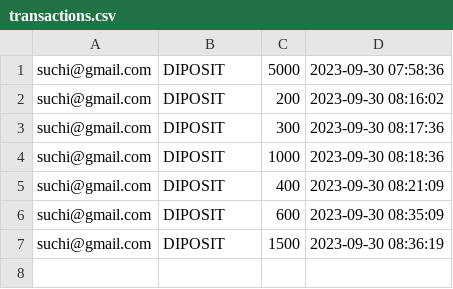
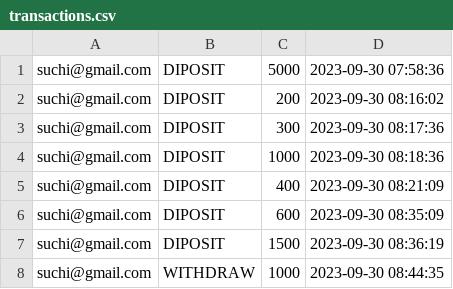
Before and after one commit to arafat-ali/interective-banking-cli, a CSV file: App/Database/transactions.csv, drawn as a sheet.

Commit message:
withdraw complete with balance update

```diff
--- a/App/Database/transactions.csv
+++ b/App/Database/transactions.csv
@@ -7 +7,2 @@ suchi@gmail.com,DIPOSIT,600,"2023-09-30 08:35:09"
 suchi@gmail.com,DIPOSIT,1500,"2023-09-30 08:36:19"
+suchi@gmail.com,WITHDRAW,1000,"2023-09-30 08:44:35"
```
Also changed, not shown: 4 other files.
